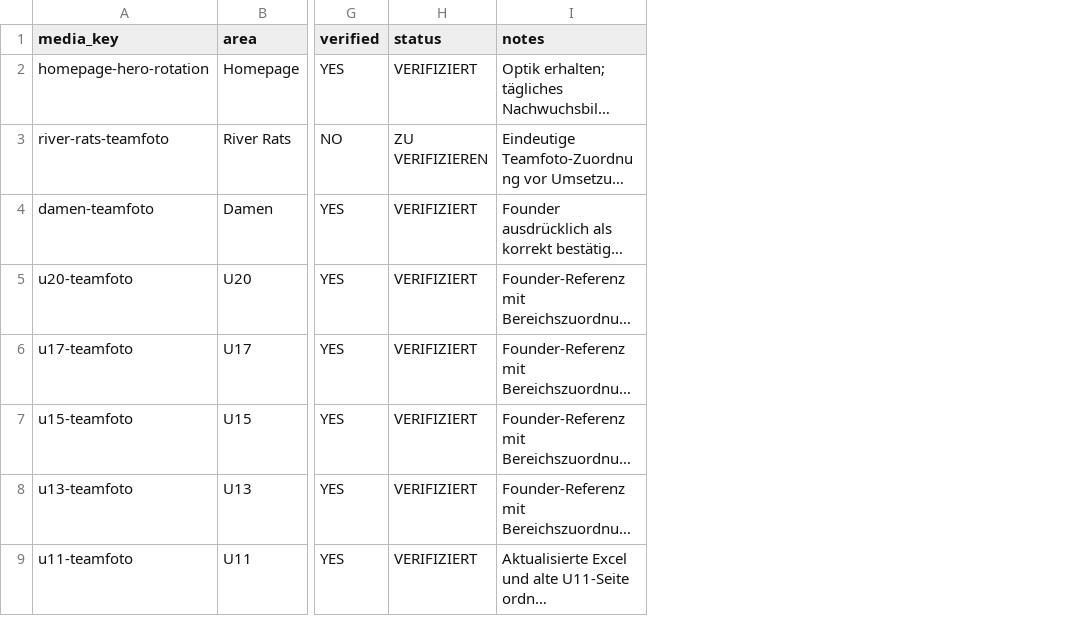
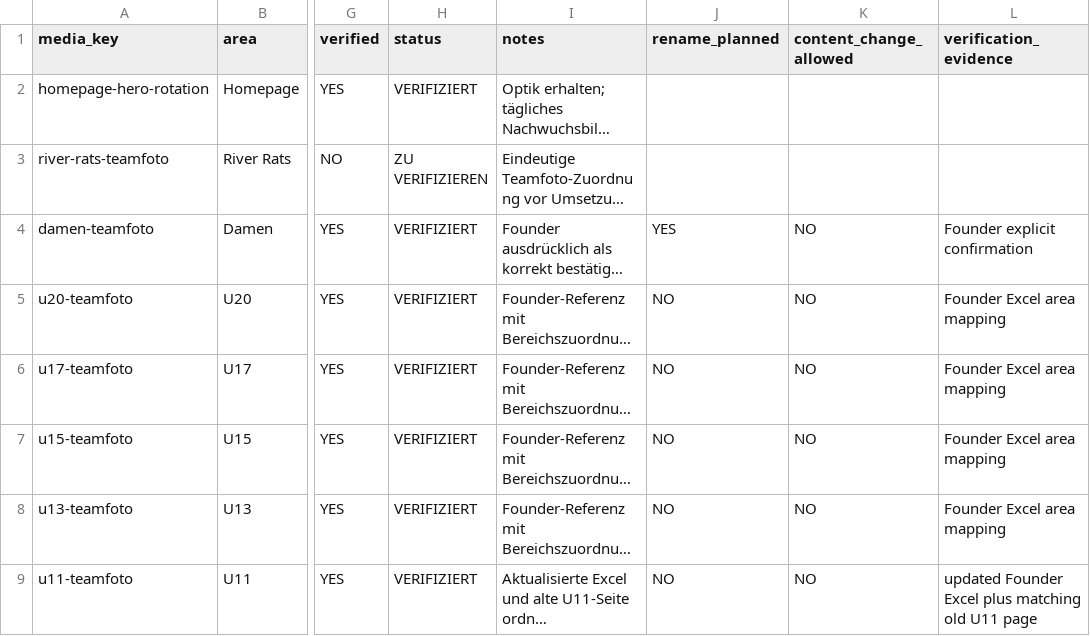
Before and after one commit to ESC-Geretsried/esc-digital, a CSV file: docs/content-migration/initial-intake/media-downloads.csv, drawn as a sheet; only a part is shown, gaps mark what is left out; long unchanged cells end in …; the diff names each change by its address in the sheet, - before the commit and + after, or states it on an @@ line.

```diff
--- a/docs/content-migration/initial-intake/media-downloads.csv
+++ b/docs/content-migration/initial-intake/media-downloads.csv
+column J (rename_planned), rows 4-9: YES | NO | NO | NO | NO | NO
+column K (content_change_allowed), rows 4-9: all NO
+column L (verification_evidence), rows 4-9: Founder explicit confirmation | Founder Excel area mapping | Founder Excel area mapping | Founder Excel area mapping | Founder Excel area mapping | updated Founder Excel plus matching old U11 page
```
Also changed, not shown: docs/content-migration/initial-intake/acceptance.csv, docs/content-migration/initial-intake/open-points.csv, 8 other files.
